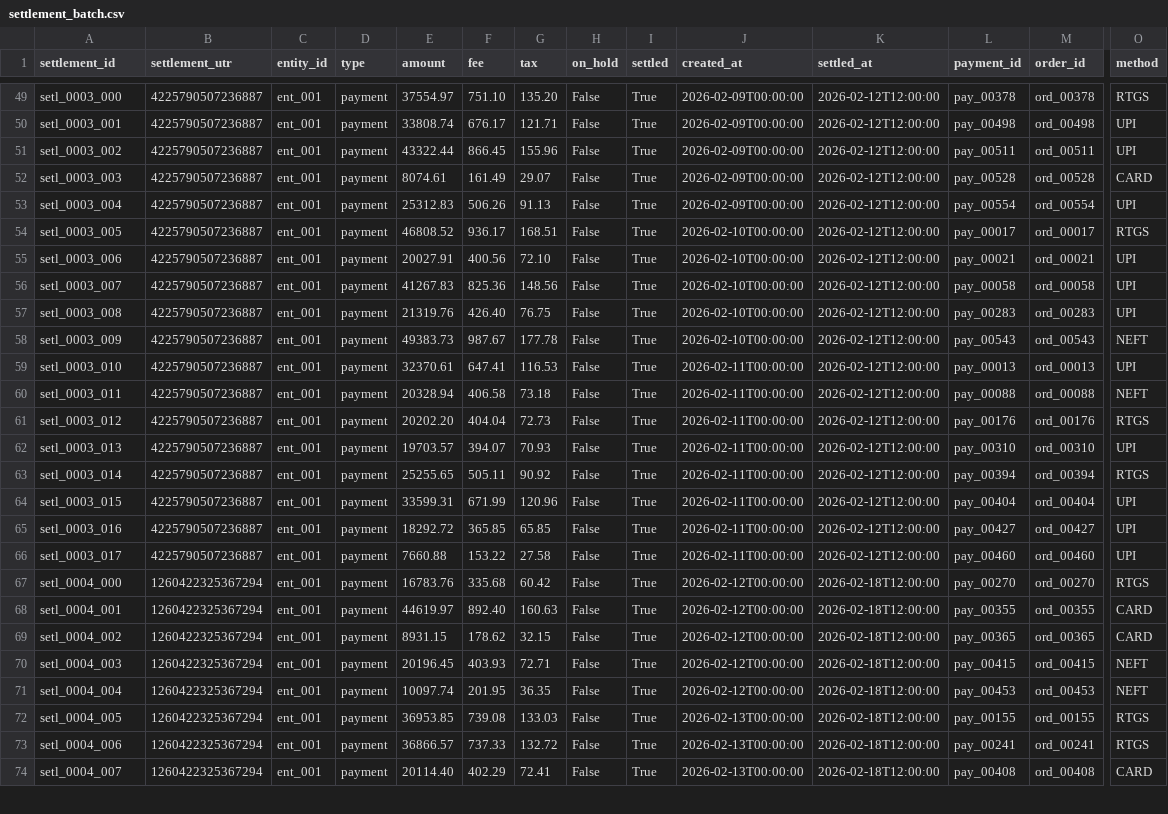
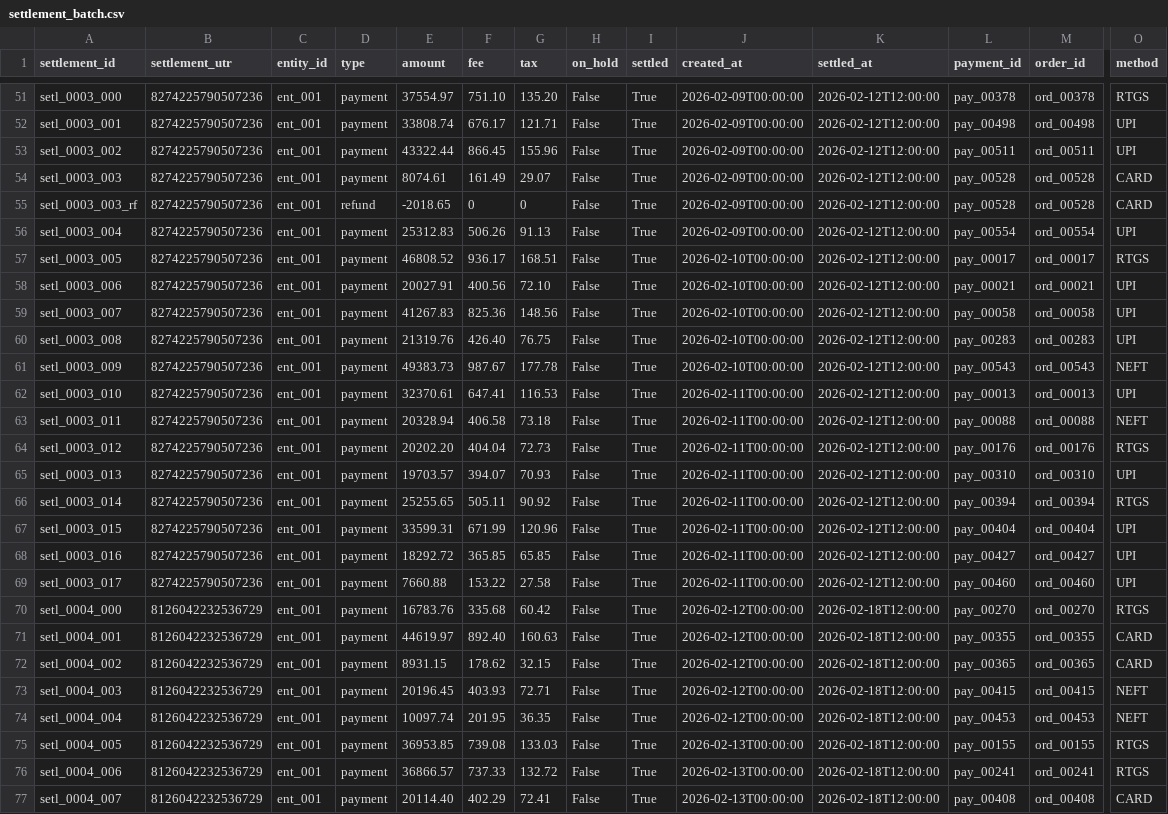
Before and after one commit to subinita01/Manifest---Razorpay-AI-builder-Hackathon, a CSV file: data/demo/settlement_batch.csv, drawn as a sheet; only a part is shown, gaps mark what is left out; addresses are those after the commit; rows hold the shown columns only; the diff covers the shown part only; the diff names each change by its address in the sheet, - before the commit and + after, or states it on an @@ line.

Commit message:
Stage 5-6: fuzzy matching on residue, exception classification, full pipeline
Adds core/matching/stage5_fuzzy.py: a weighted score (0.5 amount + 0.2 date
+ 0.3 rapidfuzz narration similarity) over settlement UTR-groups in Stage
1's residue, with thresholds read from config. Adds a needs_review bucket
that is always a proposal, never auto-promoted.

Caught and fixed a real false-positive in the near-tie ambiguity rule: it
fired even when every candidate scored poorly (noise-level ties near the
bottom of a low-signal ranking), mislabeling genuinely unmatched bank
credits as AMBIGUOUS_MATCH just because two unrelated settlements happened
to tie at a low score. Gated the rule on the top candidate first clearing
the review threshold, so it only fires on a real contest between two
otherwise-plausible candidates.

Then fixed a double-counting bug found while building the pipeline:
ambiguous bank rows in both Stage 1 and Stage 5 were never excluded from
residue, so a row could be counted as both AMBIGUOUS_MATCH and BANK_ONLY at
once.

Adds core/taxonomy.py (11 exception codes derived from what the cascade
actually produces), core/matching/stage6_classify.py (maps each stage's
findings to a taxonomy code, doing no new detection of its own), and
core/pipeline.py, which orchestrates Stages 1-6 and enforces the core
invariant: matched + needs_review + exceptions == total_input_rows. The
accounting is the hard part -- a settlement row can be touched by two
independent match relationships at once (bank-matching via UTR,
ledger-matching via order_id), so disposition is computed per row with
exception status taking priority, consistent with "100% match with zero
exceptions is a failure state."

Added a new planted defect, UNEXPLAINED_RESIDUAL, after discovering the
existing defect set had no path to a genuine UNEXPLAINED finding. Also adds
core/ingest.py, consolidating CSV-loading logic that had drifted into three
separate ad-hoc copies.

Verified end to end: the full deterministic pipeline runs against the real
demo dataset (1,273 total rows), the invariant holds exactly, and
UNEXPLAINED == 3.

```diff
--- a/data/demo/settlement_batch.csv
+++ b/data/demo/settlement_batch.csv
-B51:B54 (settlement_utr): 4225790507236887
+B51:B54 (settlement_utr): 8274225790507236
+row 55: setl_0003_003_rf | 8274225790507236 | ent_001 | refund | -2018.65 | 0 | 0 | False | True | 2026-02-09T00:00:00 | 2026-02-12T12:00:00 | pay_00528 | ord_00528 | CARD
-B56:B69 (settlement_utr): 4225790507236887
+B56:B69 (settlement_utr): 8274225790507236
-B70:B77 (settlement_utr): 1260422325367294
+B70:B77 (settlement_utr): 8126042232536729
```
Also changed, not shown: 3 added rows and 80 edited cells elsewhere in this file, data/demo/bank_statement.csv, 17 other files.
